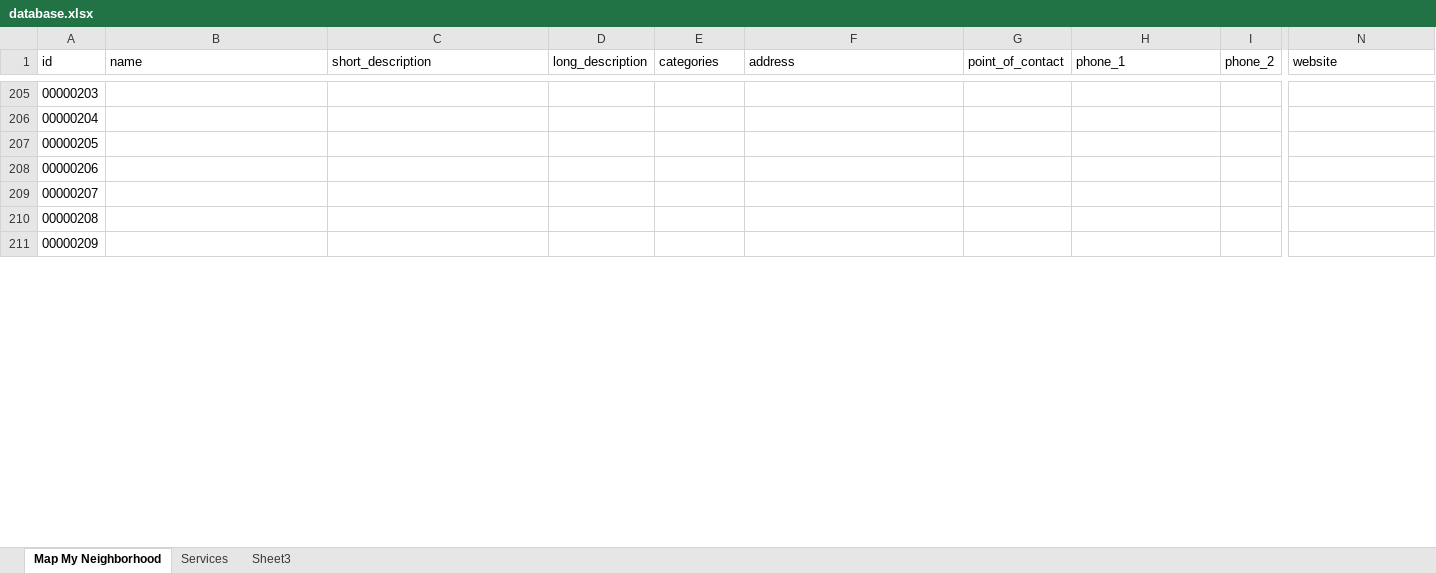
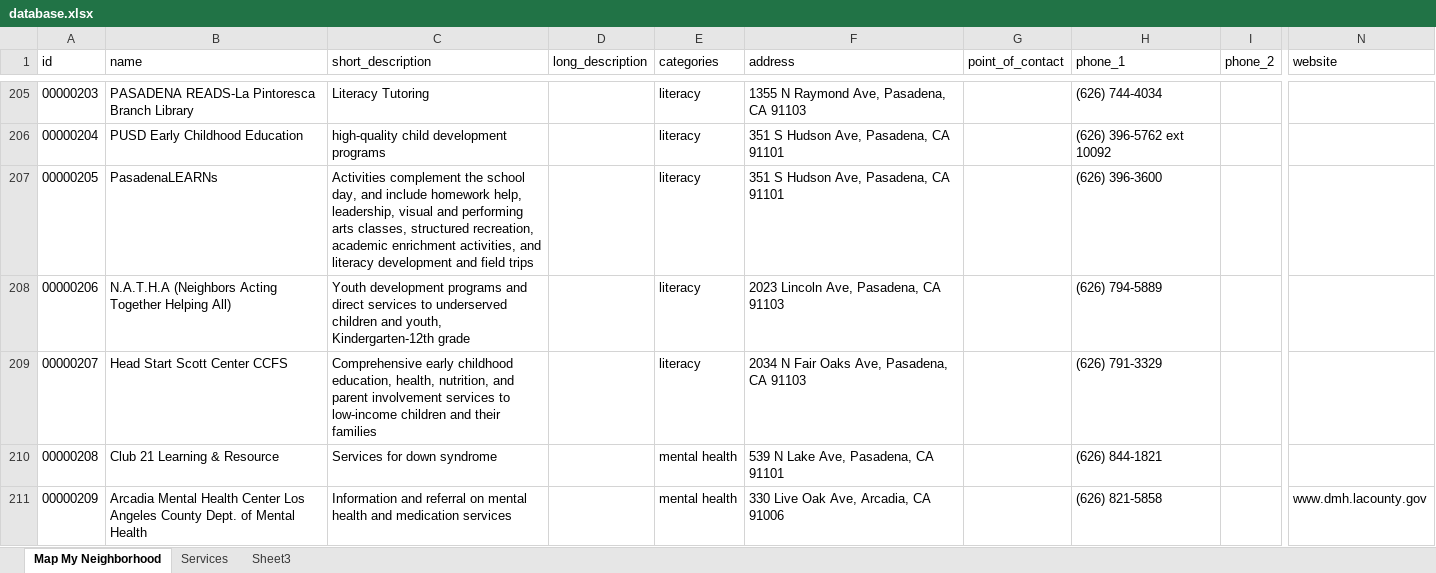
Before and after one commit to fiddleplum/211, an Excel workbook: data/database.xlsx, sheet Map My Neighborhood, drawn as a sheet; only a part is shown, gaps mark what is left out; values as stored, in another font and other column widths than the file's, no borders; the diff covers the shown part only; the diff names each change by its address in the sheet, - before the commit and + after, or states it on an @@ line.

```diff
--- a/data/database.xlsx (sheet Map My Neighborhood)
+++ b/data/database.xlsx (sheet Map My Neighborhood)
-B205 (name): (empty)
+B205 (name): PASADENA READS-La Pintoresca Branch Library
-C205 (short_description): (empty)
+C205 (short_description): Literacy Tutoring
-E205:E209 (categories): (empty)
+E205:E209 (categories): literacy
-F205 (address): (empty)
+F205 (address): 1355 N Raymond Ave, Pasadena, CA 91103
-H205 (phone_1): (empty)
+H205 (phone_1): (626) 744-4034
-B206 (name): (empty)
+B206 (name): PUSD Early Childhood Education
-C206 (short_description): (empty)
+C206 (short_description): high-quality child development programs
-F206:F207 (address): (empty)
+F206:F207 (address): 351 S Hudson Ave, Pasadena, CA 91101
-H206 (phone_1): (empty)
+H206 (phone_1): (626) 396-5762 ext 10092
-B207 (name): (empty)
+B207 (name): PasadenaLEARNs
-C207 (short_description): (empty)
+C207 (short_description): Activities complement the school day, and include homework help, leadership, visual and performing arts classes, structured recreation, academic enrichment activities, and literacy development and field trips
-H207 (phone_1): (empty)
+H207 (phone_1): (626) 396-3600
-B208 (name): (empty)
+B208 (name): N.A.T.H.A (Neighbors Acting Together Helping All)
-C208 (short_description): (empty)
+C208 (short_description): Youth development programs and direct services to underserved children and youth, Kindergarten-12th grade
-F208 (address): (empty)
+F208 (address): 2023 Lincoln Ave, Pasadena, CA 91103
-H208 (phone_1): (empty)
+H208 (phone_1): (626) 794-5889
-B209 (name): (empty)
+B209 (name): Head Start Scott Center CCFS
-C209 (short_description): (empty)
+C209 (short_description): Comprehensive early childhood education, health, nutrition, and parent involvement services to low-income children and their families
-F209 (address): (empty)
+F209 (address): 2034 N Fair Oaks Ave, Pasadena, CA 91103
-H209 (phone_1): (empty)
+H209 (phone_1): (626) 791-3329
-B210 (name): (empty)
+B210 (name): Club 21 Learning & Resource
-C210 (short_description): (empty)
+C210 (short_description): Services for down syndrome
-E210:E211 (categories): (empty)
+E210:E211 (categories): mental health
-F210 (address): (empty)
+F210 (address): 539 N Lake Ave, Pasadena, CA 91101
-H210 (phone_1): (empty)
+H210 (phone_1): (626) 844-1821
-B211 (name): (empty)
+B211 (name): Arcadia Mental Health Center Los Angeles County Dept. of Mental Health
-C211 (short_description): (empty)
+C211 (short_description): Information and referral on mental health and medication services
-F211 (address): (empty)
+F211 (address): 330 Live Oak Ave, Arcadia, CA 91006
-H211 (phone_1): (empty)
+H211 (phone_1): (626) 821-5858
-N211 (website): (empty)
+N211 (website): www.dmh.lacounty.gov
```
Also changed, not shown: 797 edited cells elsewhere in this sheet, data/map pasadena data set.xlsx.
